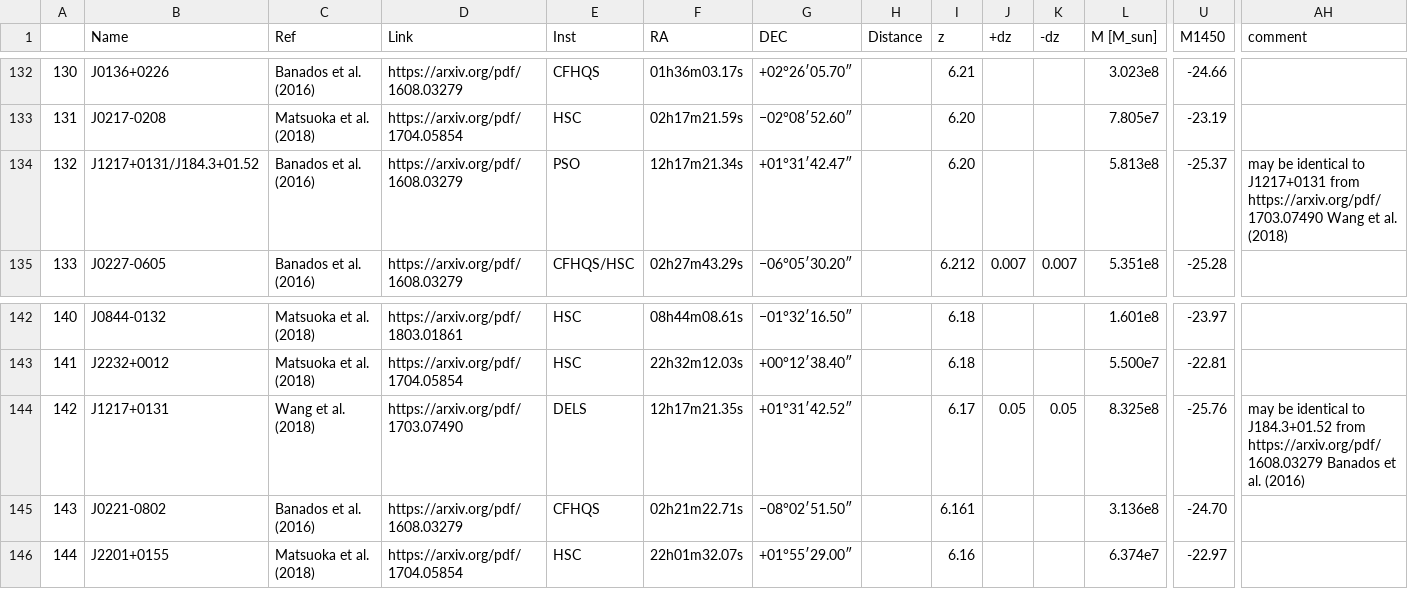
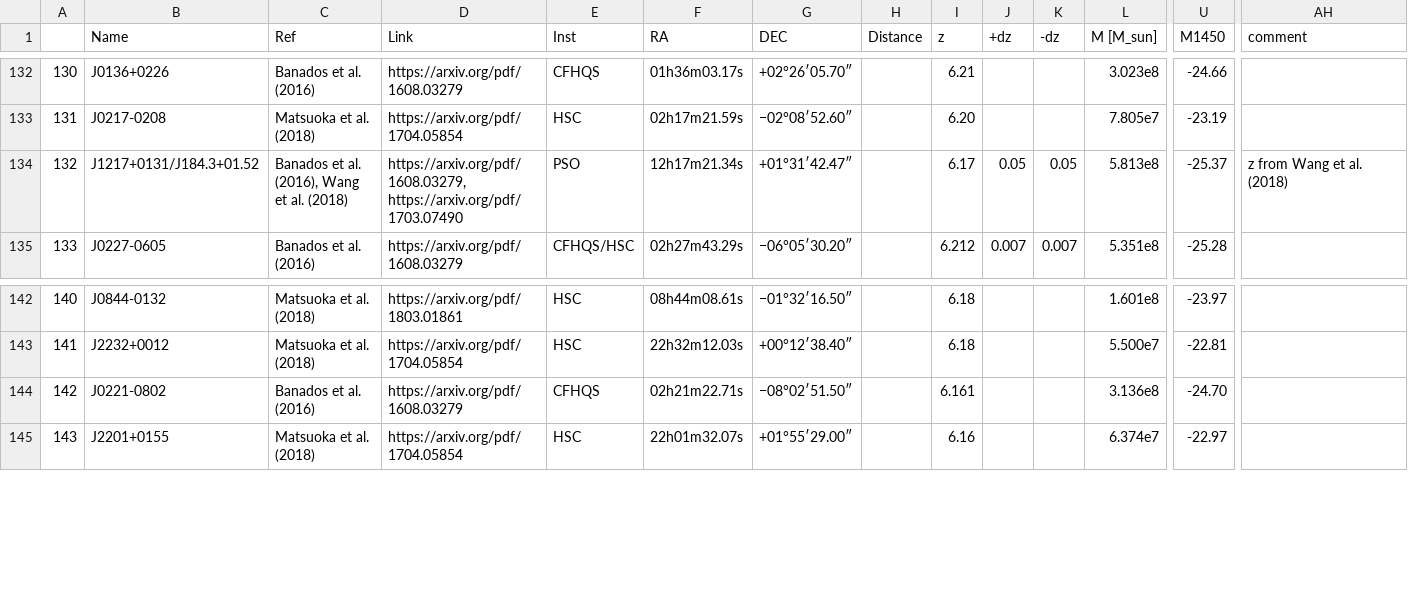
Before and after one commit to Kscey/HZBC, a CSV file: out.csv, drawn as a sheet; only a part is shown, gaps mark what is left out; removed rows and columns are numbered as before the commit, all else as after; rows hold the shown columns only; the diff names each change by its address in the sheet, - before the commit and + after, or states it on an @@ line.

```diff
--- a/out.csv
+++ b/out.csv
-C134 (Ref): Banados et al. (2016)
+C134 (Ref): Banados et al. (2016), Wang et al. (2018)
-D134 (Link): https://arxiv.org/pdf/1608.03279
+D134 (Link): https://arxiv.org/pdf/1608.03279, https://arxiv.org/pdf/1703.07490
-I134 (z): 6.20
+I134 (z): 6.17
-J134 (+dz): (empty)
+J134 (+dz): 0.05
-K134 (-dz): (empty)
+K134 (-dz): 0.05
-AH134 (comment): may be identical to J1217+0131 from https://arxiv.org/pdf/1703.07490 Wang et…
+AH134 (comment): z from Wang et…
-row 144: 142 | J1217+0131 | Wang et al. (2018) | https://arxiv.org/pdf/1703.07490 | DELS | 12h17m21.35s | +01°31′42.52″ |  | 6.17 | 0.05 | 0.05 | 8.325e8 | -25.76 | may be identical to J184.3+01.52 from https://arxiv.org/pdf/1608.03279 Banados et al. (2016)
@@ column A renumbered from row 144 down @@
```
Also changed, not shown: 1 other file.
